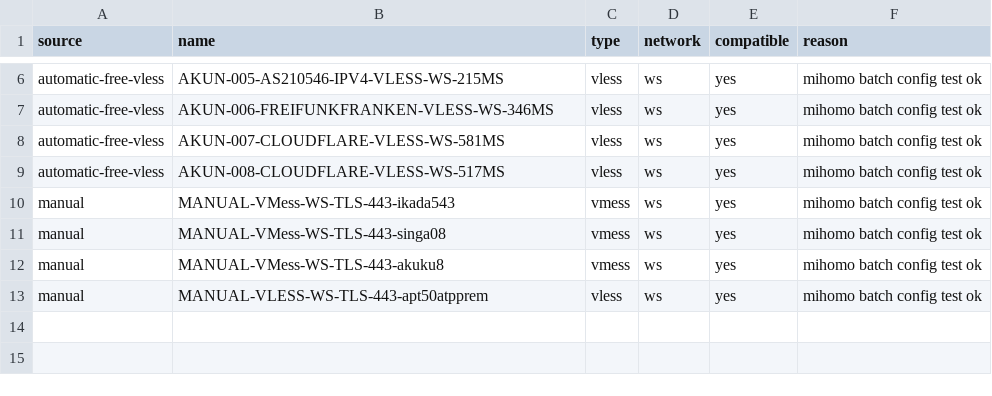
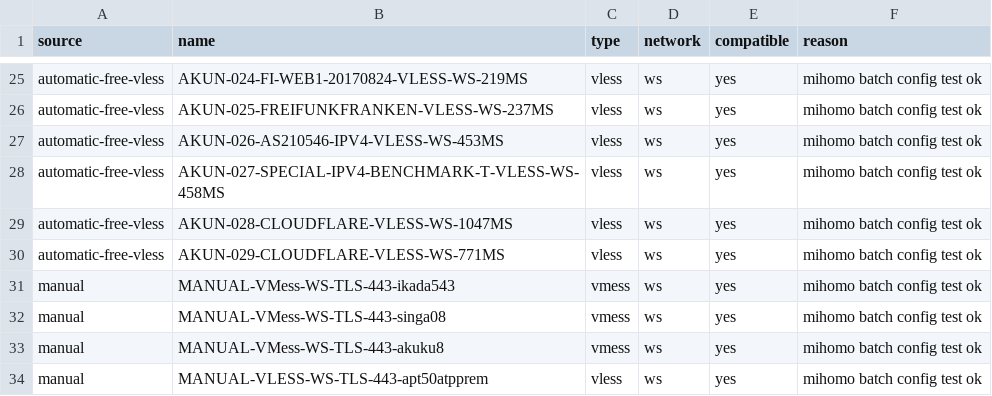
Before and after one commit to adiorany3/HerYaml, a CSV file: openclash_compat_report.csv, drawn as a sheet; only a part is shown, gaps mark what is left out; addresses are those after the commit; the diff covers the shown part only; the diff names each change by its address in the sheet, - before the commit and + after, or states it on an @@ line.

```diff
--- a/openclash_compat_report.csv
+++ b/openclash_compat_report.csv
-B25 (name): AKUN-005-AS210546-IPV4-VLESS-WS-215MS
+B25 (name): AKUN-024-FI-WEB1-20170824-VLESS-WS-219MS
-B26 (name): AKUN-006-FREIFUNKFRANKEN-VLESS-WS-346MS
+B26 (name): AKUN-025-FREIFUNKFRANKEN-VLESS-WS-237MS
+row 27: automatic-free-vless | AKUN-026-AS210546-IPV4-VLESS-WS-453MS | vless | ws | yes | mihomo batch config test ok
+row 28: automatic-free-vless | AKUN-027-SPECIAL-IPV4-BENCHMARK-T-VLESS-WS-458MS | vless | ws | yes | mihomo batch config test ok
-B29 (name): AKUN-007-CLOUDFLARE-VLESS-WS-581MS
+B29 (name): AKUN-028-CLOUDFLARE-VLESS-WS-1047MS
-B30 (name): AKUN-008-CLOUDFLARE-VLESS-WS-517MS
+B30 (name): AKUN-029-CLOUDFLARE-VLESS-WS-771MS
```
Also changed, not shown: 19 added rows and 4 edited cells elsewhere in this file, nekobox_test_report.csv, urltest_report.csv, 9 other files.
